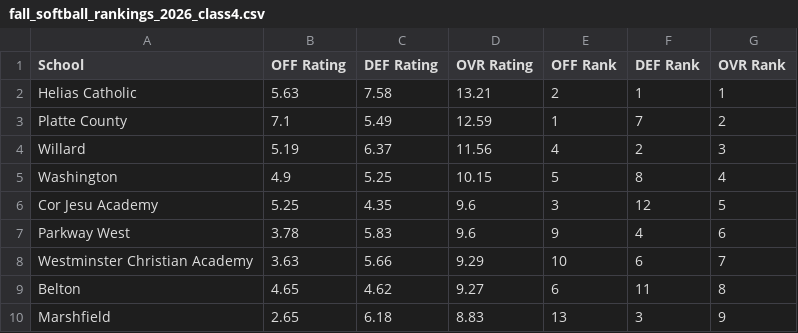
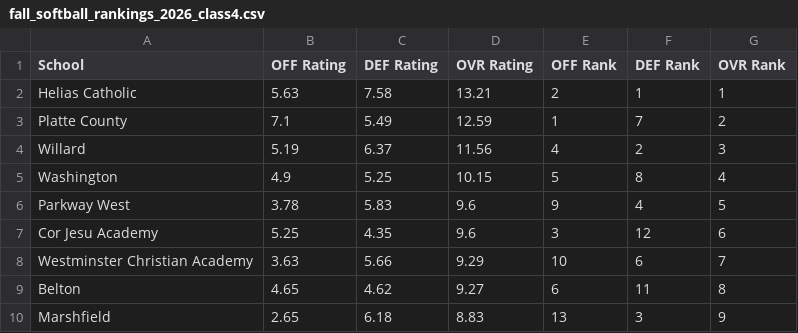
Before and after one commit to AllMOSports/Fall_Softball_Ratings_2026, a CSV file: fall_softball_rankings_2026_class4.csv, drawn as a sheet; only a part is shown.

```diff
--- a/fall_softball_rankings_2026_class4.csv
+++ b/fall_softball_rankings_2026_class4.csv
@@ -5,4 +5,4 @@ Willard,5.19,6.37,11.56,4,2,3
 Washington,4.9,5.25,10.15,5,8,4
-Cor Jesu Academy,5.25,4.35,9.6,3,12,5
-Parkway West,3.78,5.83,9.6,9,4,6
+Parkway West,3.78,5.83,9.6,9,4,5
+Cor Jesu Academy,5.25,4.35,9.6,3,12,6
 Westminster Christian Academy,3.63,5.66,9.29,10,6,7
```
Also changed, not shown: fall_softball_rankings_2026_all.csv, fall_softball_rankings_2026_class3.csv, 12 other files.
